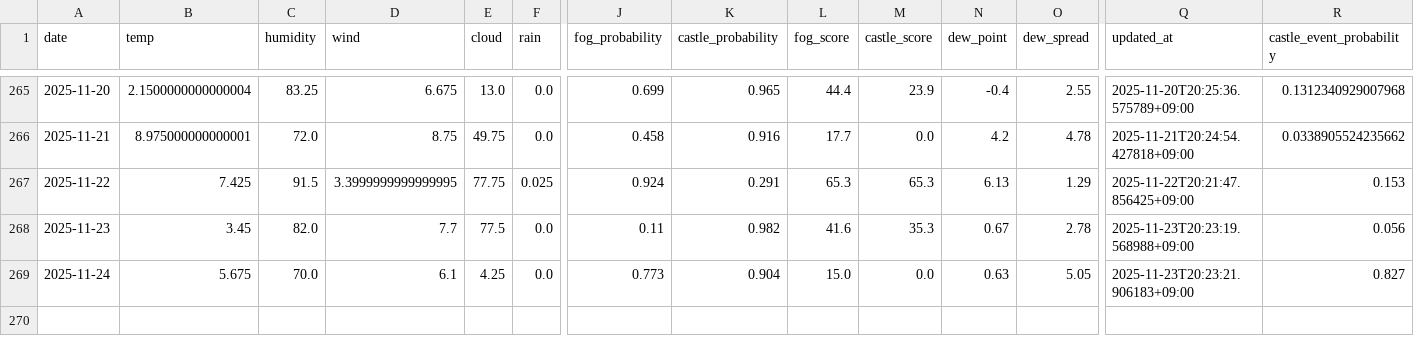
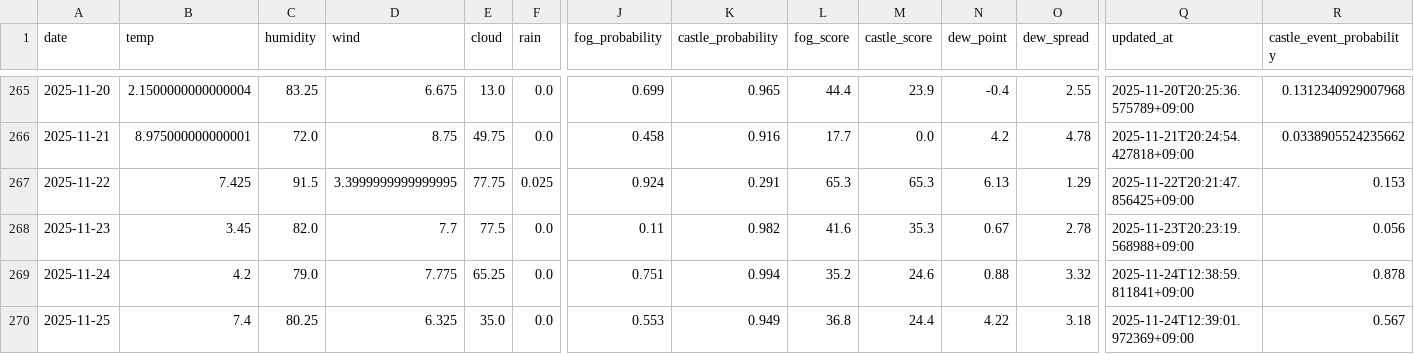
Before and after one commit to 2Gsasaki/skycastle-ai, a CSV file: data/history.csv, drawn as a sheet; only a part is shown, gaps mark what is left out; rows hold the shown columns only; the diff names each change by its address in the sheet, - before the commit and + after, or states it on an @@ line.

```diff
--- a/data/history.csv
+++ b/data/history.csv
-B269 (temp): 5.675
+B269 (temp): 4.2
-C269 (humidity): 70.0
+C269 (humidity): 79.0
-D269 (wind): 6.1
+D269 (wind): 7.775
-E269 (cloud): 4.25
+E269 (cloud): 65.25
-J269 (fog_probability): 0.773
+J269 (fog_probability): 0.751
-K269 (castle_probability): 0.904
+K269 (castle_probability): 0.994
-L269 (fog_score): 15.0
+L269 (fog_score): 35.2
-M269 (castle_score): 0.0
+M269 (castle_score): 24.6
-N269 (dew_point): 0.63
+N269 (dew_point): 0.88
-O269 (dew_spread): 5.05
+O269 (dew_spread): 3.32
-Q269 (updated_at): 2025-11-23T20:23:21.906183+09:00
+Q269 (updated_at): 2025-11-24T12:38:59.811841+09:00
-R269 (castle_event_probability): 0.827
+R269 (castle_event_probability): 0.878
+row 270: 2025-11-25 | 7.4 | 80.25 | 6.325 | 35.0 | 0.0 | 0.553 | 0.949 | 36.8 | 24.4 | 4.22 | 3.18 | 2025-11-24T12:39:01.972369+09:00 | 0.567
```
Also changed, not shown: 5 other files.
